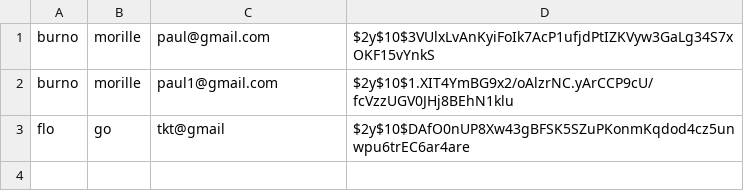
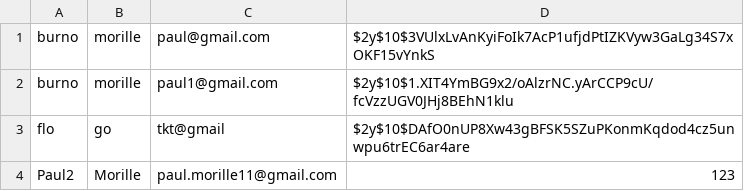
Before and after one commit to paulmrll/CY-TaxEvasion, a CSV file: data/utilisateurs.csv, drawn as a sheet; the diff names each change by its address in the sheet, - before the commit and + after, or states it on an @@ line.

```diff
--- a/data/utilisateurs.csv
+++ b/data/utilisateurs.csv
+row 4: Paul2 | Morille | paul.morille11@gmail.com | 123
```
Also changed, not shown: 1 other file.
